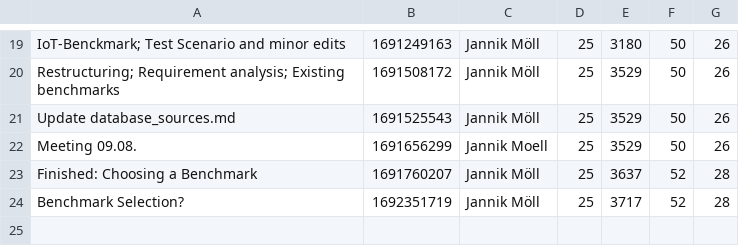
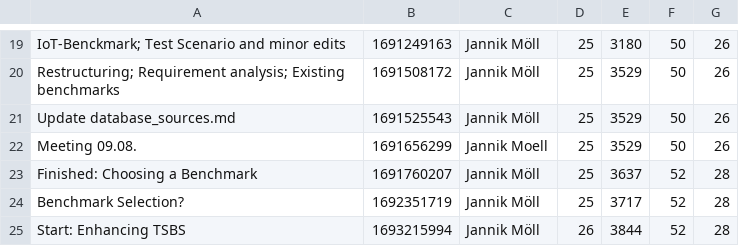
Before and after one commit to MoellJ/MasterarbeitStats, a CSV file: docs/data/stats.csv, drawn as a sheet; only a part is shown, gaps mark what is left out.

Commit message:
Updated stats

```diff
--- a/docs/data/stats.csv
+++ b/docs/data/stats.csv
@@ -24 +24,2 @@
 "Benchmark Selection?" , 1692351719 , Jannik Möll , 25 , 3717 , 52 , 28
+"Start: Enhancing TSBS" , 1693215994 , Jannik Möll , 26 , 3844 , 52 , 28
```
